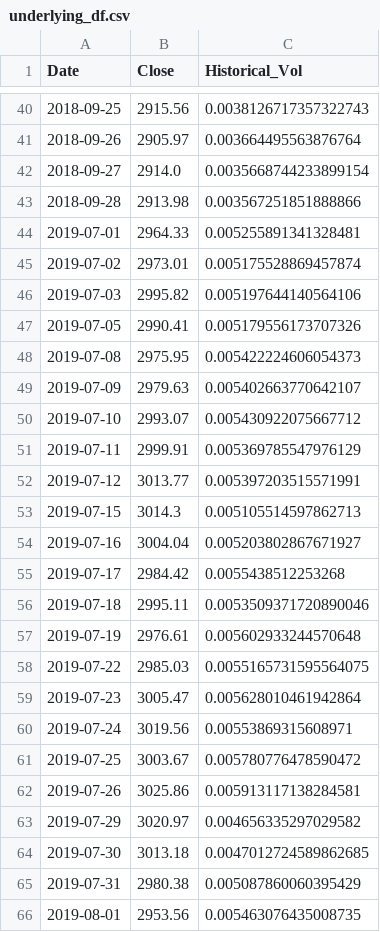
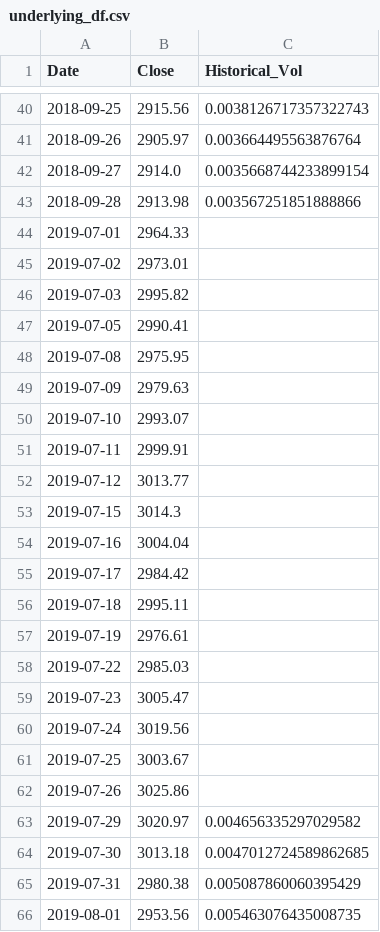
Before and after one commit to dpintof/SPX_Options_ANN, a CSV file: underlying_df.csv, drawn as a sheet; only a part is shown, gaps mark what is left out.

```diff
--- a/underlying_df.csv
+++ b/underlying_df.csv
@@ -43,21 +43,21 @@ Date, Close,Historical_Vol
 2018-09-28,2913.98,0.003567251851888866
-2019-07-01,2964.33,0.005255891341328481
-2019-07-02,2973.01,0.005175528869457874
-2019-07-03,2995.82,0.005197644140564106
-2019-07-05,2990.41,0.005179556173707326
-2019-07-08,2975.95,0.005422224606054373
-2019-07-09,2979.63,0.005402663770642107
-2019-07-10,2993.07,0.005430922075667712
-2019-07-11,2999.91,0.005369785547976129
-2019-07-12,3013.77,0.005397203515571991
-2019-07-15,3014.3,0.005105514597862713
-2019-07-16,3004.04,0.005203802867671927
-2019-07-17,2984.42,0.0055438512253268
-2019-07-18,2995.11,0.0053509371720890046
-2019-07-19,2976.61,0.005602933244570648
-2019-07-22,2985.03,0.0055165731595564075
-2019-07-23,3005.47,0.005628010461942864
-2019-07-24,3019.56,0.00553869315608971
-2019-07-25,3003.67,0.005780776478590472
-2019-07-26,3025.86,0.005913117138284581
+2019-07-01,2964.33,
+2019-07-02,2973.01,
+2019-07-03,2995.82,
+2019-07-05,2990.41,
+2019-07-08,2975.95,
+2019-07-09,2979.63,
+2019-07-10,2993.07,
+2019-07-11,2999.91,
+2019-07-12,3013.77,
+2019-07-15,3014.3,
+2019-07-16,3004.04,
+2019-07-17,2984.42,
+2019-07-18,2995.11,
+2019-07-19,2976.61,
+2019-07-22,2985.03,
+2019-07-23,3005.47,
+2019-07-24,3019.56,
+2019-07-25,3003.67,
+2019-07-26,3025.86,
 2019-07-29,3020.97,0.004656335297029582
```
Also changed, not shown: 12 other files.
